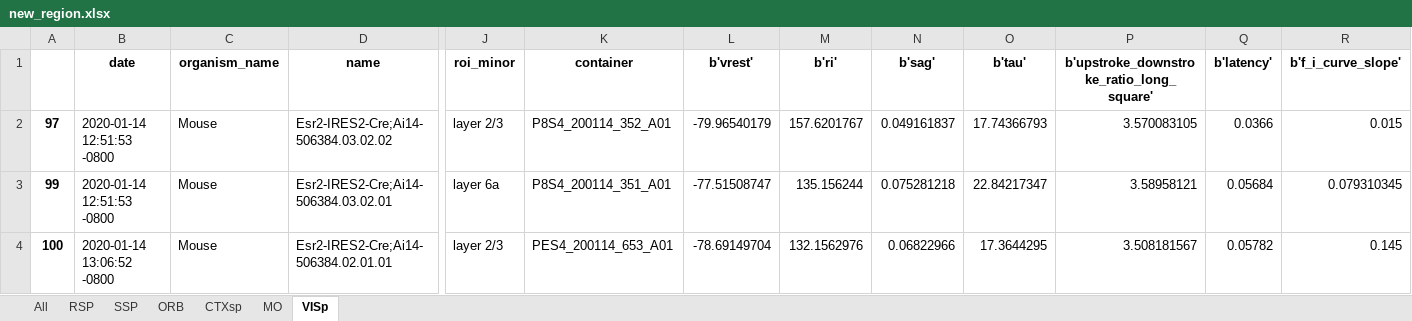
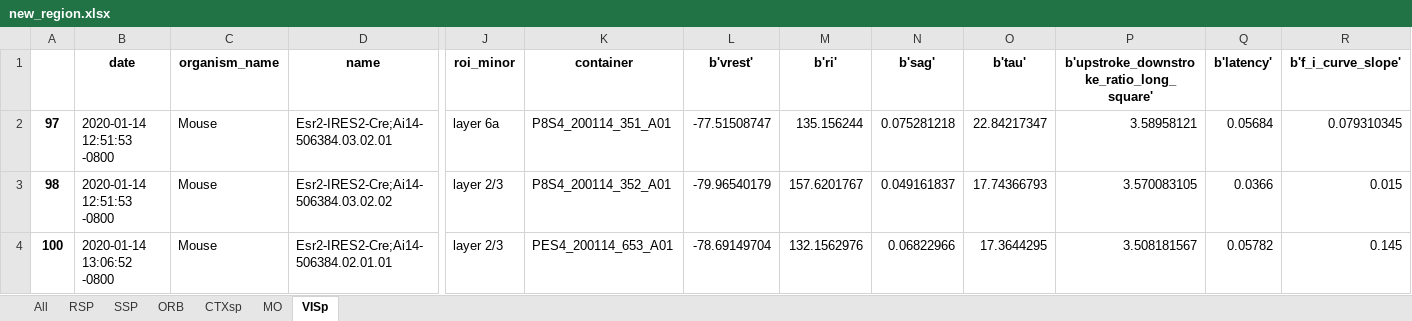
Before and after one commit to ramr24/Personal, an Excel workbook: excel/new_region.xlsx, sheet VISp, drawn as a sheet; only a part is shown, gaps mark what is left out; values as stored, in another font and other column widths than the file's, no borders; the diff covers the shown part only; the diff names each change by its address in the sheet, - before the commit and + after, or states it on an @@ line.

```diff
--- a/excel/new_region.xlsx (sheet VISp)
+++ b/excel/new_region.xlsx (sheet VISp)
-D2 (name): Esr2-IRES2-Cre;Ai14-506384.03.02.02
+D2 (name): Esr2-IRES2-Cre;Ai14-506384.03.02.01
-J2 (roi_minor): layer 2/3
+J2 (roi_minor): layer 6a
-K2 (container): P8S4_200114_352_A01
+K2 (container): P8S4_200114_351_A01
-L2 (b'vrest'): -79.96540179
+L2 (b'vrest'): -77.51508747
-M2 (b'ri'): 157.6201767
+M2 (b'ri'): 135.156244
-N2 (b'sag'): 0.049161837
+N2 (b'sag'): 0.075281218
-O2 (b'tau'): 17.74366793
+O2 (b'tau'): 22.84217347
-P2: 3.570083105
+P2: 3.58958121
-Q2 (b'latency'): 0.0366
+Q2 (b'latency'): 0.05684
-R2 (b'f_i_curve_slope'): 0.015
+R2 (b'f_i_curve_slope'): 0.079310345
-A3: 99
+A3: 98
-D3 (name): Esr2-IRES2-Cre;Ai14-506384.03.02.01
+D3 (name): Esr2-IRES2-Cre;Ai14-506384.03.02.02
-J3 (roi_minor): layer 6a
+J3 (roi_minor): layer 2/3
-K3 (container): P8S4_200114_351_A01
+K3 (container): P8S4_200114_352_A01
-L3 (b'vrest'): -77.51508747
+L3 (b'vrest'): -79.96540179
-M3 (b'ri'): 135.156244
+M3 (b'ri'): 157.6201767
-N3 (b'sag'): 0.075281218
+N3 (b'sag'): 0.049161837
-O3 (b'tau'): 22.84217347
+O3 (b'tau'): 17.74366793
-P3: 3.58958121
+P3: 3.570083105
-Q3 (b'latency'): 0.05684
+Q3 (b'latency'): 0.0366
-R3 (b'f_i_curve_slope'): 0.079310345
+R3 (b'f_i_curve_slope'): 0.015
```
Also changed, not shown: 2 added rows and 71 edited cells elsewhere in this sheet, sheet All, sheet RSP, sheet ORB, sheet SSP, sheet MO, sheet CTXsp, 15 other files.
